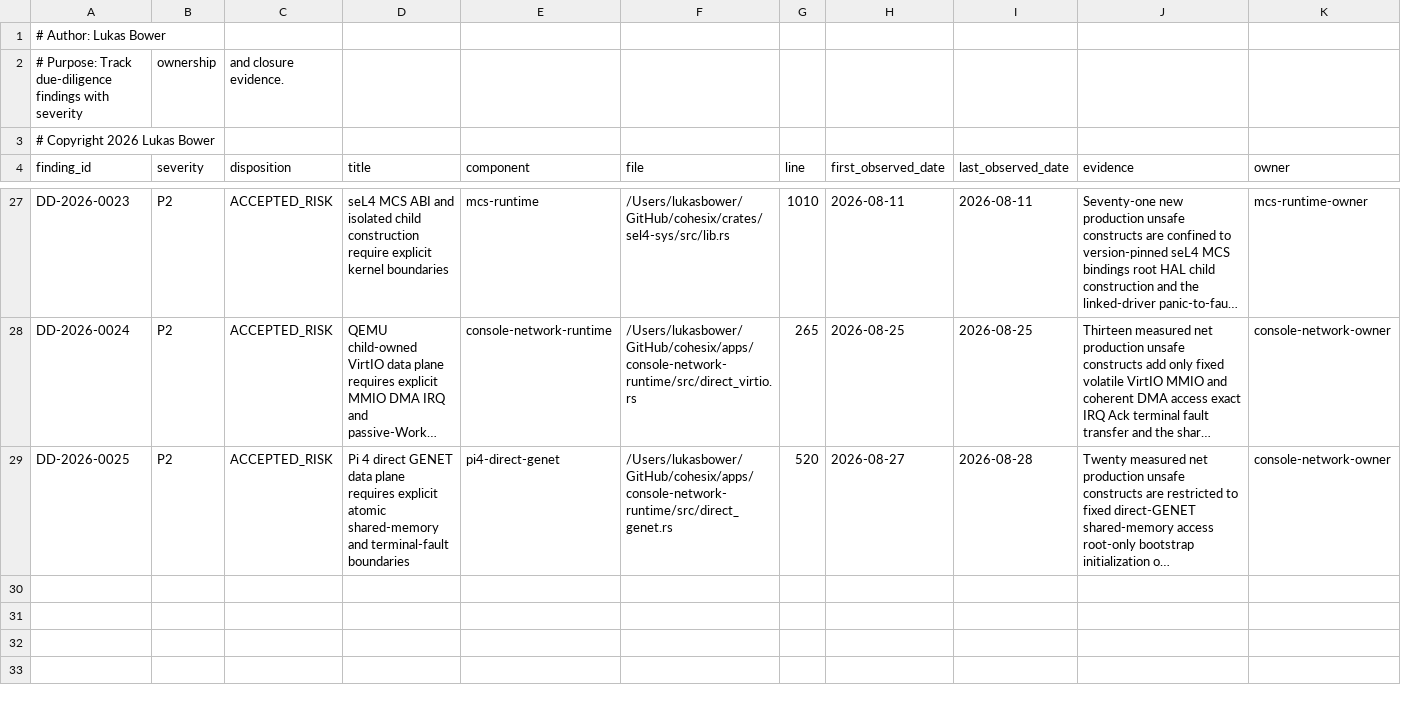
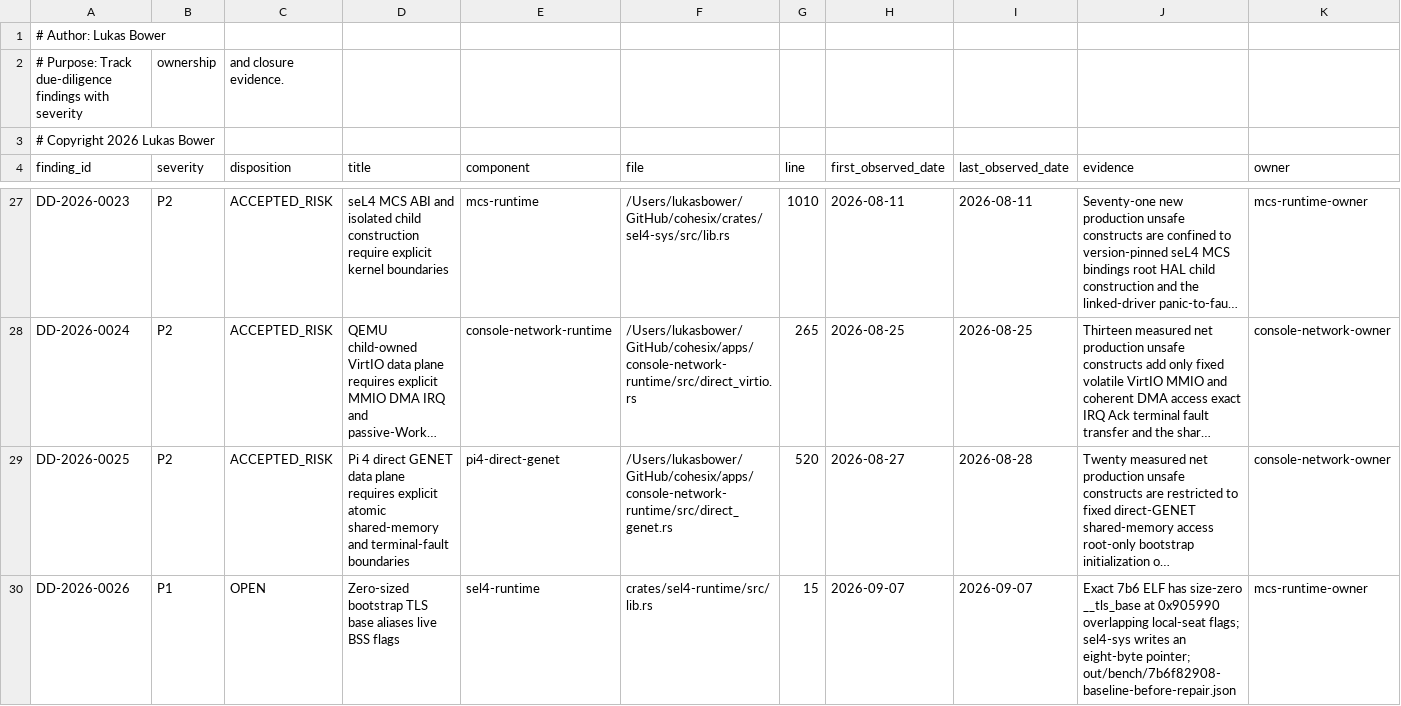
Before and after one commit to lukeb-aidev/cohesix, a CSV file: docs/audit/findings.csv, drawn as a sheet; only a part is shown, gaps mark what is left out; long unchanged cells end in …; rows hold the shown columns only; the diff names each change by its address in the sheet, - before the commit and + after, or states it on an @@ line.

Commit message:
Fix bootstrap TLS storage alias and trace GENET text integrity

```diff
--- a/docs/audit/findings.csv
+++ b/docs/audit/findings.csv
+row 30: DD-2026-0026 | P1 | OPEN | Zero-sized bootstrap TLS base aliases live BSS flags | sel4-runtime | crates/sel4-runtime/src/lib.rs | 15 | 2026-09-07 | 2026-09-07 | Exact 7b6 ELF has size-zero __tls_base at 0x905990 overlapping local-seat flags; sel4-sys writes an eight-byte pointer; out/bench/7b6f82908-baseline-before-repair.json | mcs-runtime-owner
```
Also changed, not shown: 11 other files.
